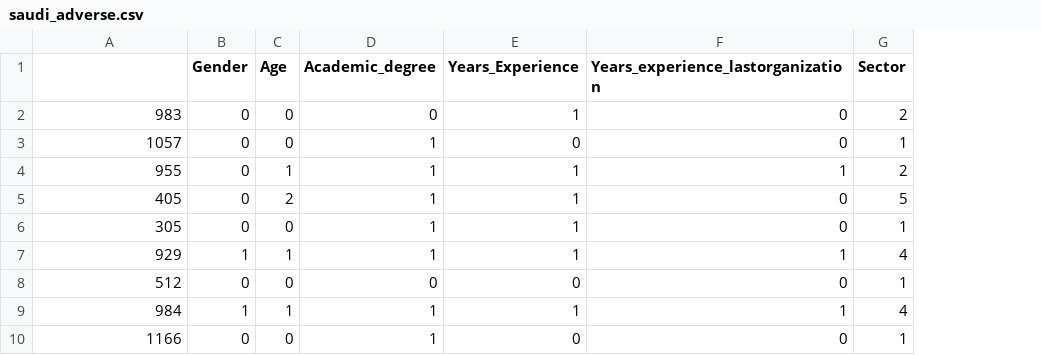
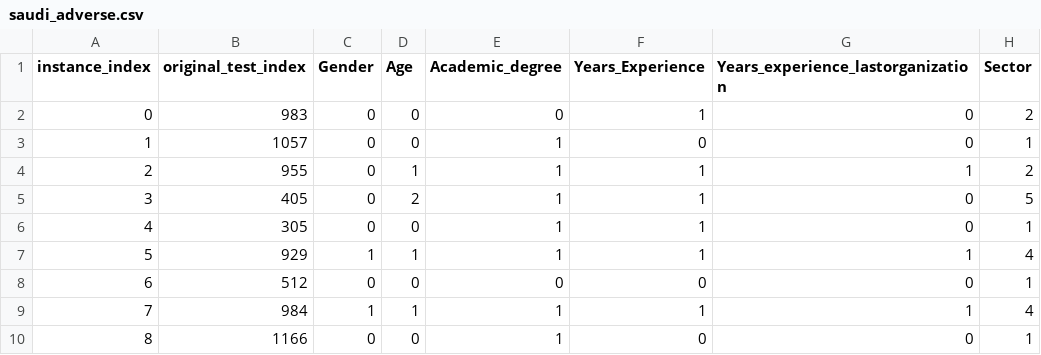
Before and after one commit to WannesVandenBulck/FAIR-XAIN, a CSV file: datasets_prep/data/saudi_dataset/saudi_adverse.csv, drawn as a sheet; only a part is shown; addresses are those after the commit; the diff names each change by its address in the sheet, - before the commit and + after, or states it on an @@ line.

Commit message:
fixed dead code issues, added index clarity, and fixed other minor issues to clean up code

```diff
--- a/datasets_prep/data/saudi_dataset/saudi_adverse.csv
+++ b/datasets_prep/data/saudi_dataset/saudi_adverse.csv
+column A (instance_index), rows 2-10: 0 | 1 | 2 | 3 | 4 | 5 | 6 | 7 | 8
-B1: (empty)
+B1: original_test_index
```
Also changed, not shown: datasets_prep/data/law_dataset/law_adverse.csv, datasets_prep/data/law_dataset/law_counterfactual.csv, 18 other files.
